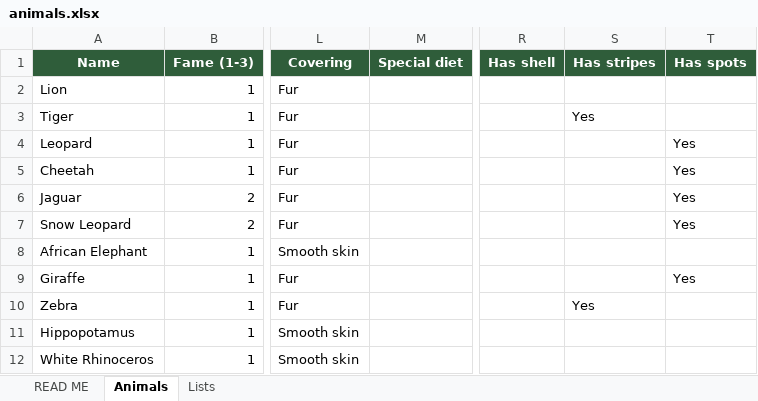
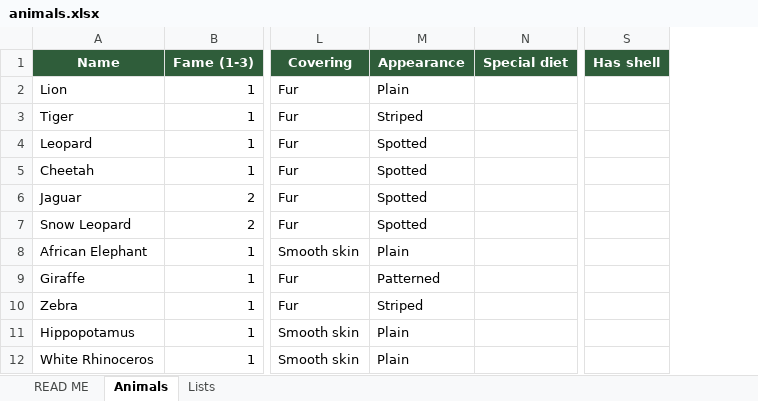
Before and after one commit to internetofelephants/animaldle, an Excel workbook: data/animals.xlsx, sheet Animals, drawn as a sheet; only a part is shown, gaps mark what is left out; values as stored, in another font and other column widths than the file's, no borders; removed rows and columns are numbered as before the commit, all else as after; the diff names each change by its address in the sheet, - before the commit and + after, or states it on an @@ line.

```diff
--- a/data/animals.xlsx (sheet Animals)
+++ b/data/animals.xlsx (sheet Animals)
+column M (Appearance), rows 2-12: Plain | Striped | Spotted | Spotted | Spotted | Spotted | Plain | Patterned | Striped | Plain | Plain
-column S (Has stripes), rows 3-10: Yes |  |  |  |  |  |  | Yes
-column T (Has spots), rows 4-9: Yes | Yes | Yes | Yes |  | Yes
```
Also changed, not shown: sheet Lists, 4 other files.
